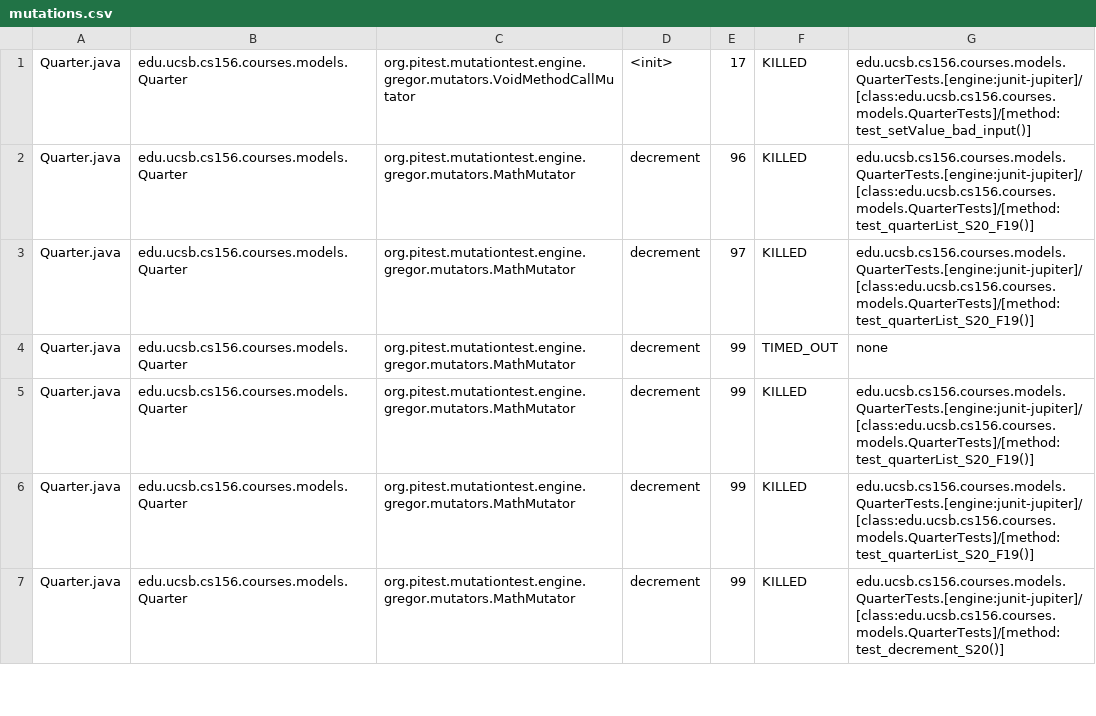
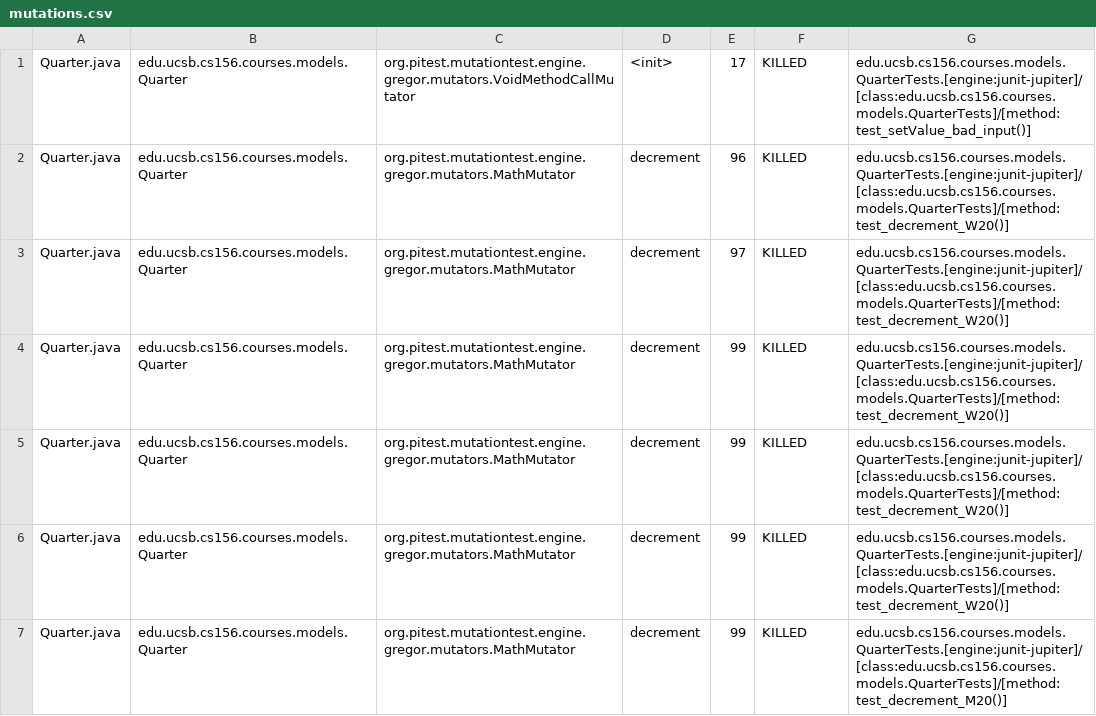
Before and after one commit to ucsb-cs156-s24/proj-courses-s24-4pm-3, a CSV file: pitest/mutations.csv, drawn as a sheet; only a part is shown; the diff covers the shown part only.

Commit message:
Deploying to gh-pages from @ ucsb-cs156-s24/proj-courses-s24-4pm-3@28435cf525aba3488c657f288ee2c4d0eeeda6a5 🚀

```diff
--- a/pitest/mutations.csv
+++ b/pitest/mutations.csv
@@ -1,7 +1,7 @@
 Quarter.java,edu.ucsb.cs156.courses.models.Quarter,org.pitest.mutationtest.engine.gregor.mutators.VoidMethodCallMutator,<init>,17,KILLED,edu.ucsb.cs156.courses.models.QuarterTests.[engine:junit-jupiter]/[class:edu.ucsb.cs156.courses.models.QuarterTests]/[method:test_setValue_bad_input()]
-Quarter.java,edu.ucsb.cs156.courses.models.Quarter,org.pitest.mutationtest.engine.gregor.mutators.MathMutator,decrement,96,KILLED,edu.ucsb.cs156.courses.models.QuarterTests.[engine:junit-jupiter]/[class:edu.ucsb.cs156.courses.models.QuarterTests]/[method:test_quarterList_S20_F19()]
-Quarter.java,edu.ucsb.cs156.courses.models.Quarter,org.pitest.mutationtest.engine.gregor.mutators.MathMutator,decrement,97,KILLED,edu.ucsb.cs156.courses.models.QuarterTests.[engine:junit-jupiter]/[class:edu.ucsb.cs156.courses.models.QuarterTests]/[method:test_quarterList_S20_F19()]
-Quarter.java,edu.ucsb.cs156.courses.models.Quarter,org.pitest.mutationtest.engine.gregor.mutators.MathMutator,decrement,99,TIMED_OUT,none
-Quarter.java,edu.ucsb.cs156.courses.models.Quarter,org.pitest.mutationtest.engine.gregor.mutators.MathMutator,decrement,99,KILLED,edu.ucsb.cs156.courses.models.QuarterTests.[engine:junit-jupiter]/[class:edu.ucsb.cs156.courses.models.QuarterTests]/[method:test_quarterList_S20_F19()]
-Quarter.java,edu.ucsb.cs156.courses.models.Quarter,org.pitest.mutationtest.engine.gregor.mutators.MathMutator,decrement,99,KILLED,edu.ucsb.cs156.courses.models.QuarterTests.[engine:junit-jupiter]/[class:edu.ucsb.cs156.courses.models.QuarterTests]/[method:test_quarterList_S20_F19()]
-Quarter.java,edu.ucsb.cs156.courses.models.Quarter,org.pitest.mutationtest.engine.gregor.mutators.MathMutator,decrement,99,KILLED,edu.ucsb.cs156.courses.models.QuarterTests.[engine:junit-jupiter]/[class:edu.ucsb.cs156.courses.models.QuarterTests]/[method:test_decrement_S20()]
+Quarter.java,edu.ucsb.cs156.courses.models.Quarter,org.pitest.mutationtest.engine.gregor.mutators.MathMutator,decrement,96,KILLED,edu.ucsb.cs156.courses.models.QuarterTests.[engine:junit-jupiter]/[class:edu.ucsb.cs156.courses.models.QuarterTests]/[method:test_decrement_W20()]
+Quarter.java,edu.ucsb.cs156.courses.models.Quarter,org.pitest.mutationtest.engine.gregor.mutators.MathMutator,decrement,97,KILLED,edu.ucsb.cs156.courses.models.QuarterTests.[engine:junit-jupiter]/[class:edu.ucsb.cs156.courses.models.QuarterTests]/[method:test_decrement_W20()]
+Quarter.java,edu.ucsb.cs156.courses.models.Quarter,org.pitest.mutationtest.engine.gregor.mutators.MathMutator,decrement,99,KILLED,edu.ucsb.cs156.courses.models.QuarterTests.[engine:junit-jupiter]/[class:edu.ucsb.cs156.courses.models.QuarterTests]/[method:test_decrement_W20()]
+Quarter.java,edu.ucsb.cs156.courses.models.Quarter,org.pitest.mutationtest.engine.gregor.mutators.MathMutator,decrement,99,KILLED,edu.ucsb.cs156.courses.models.QuarterTests.[engine:junit-jupiter]/[class:edu.ucsb.cs156.courses.models.QuarterTests]/[method:test_decrement_W20()]
+Quarter.java,edu.ucsb.cs156.courses.models.Quarter,org.pitest.mutationtest.engine.gregor.mutators.MathMutator,decrement,99,KILLED,edu.ucsb.cs156.courses.models.QuarterTests.[engine:junit-jupiter]/[class:edu.ucsb.cs156.courses.models.QuarterTests]/[method:test_decrement_W20()]
+Quarter.java,edu.ucsb.cs156.courses.models.Quarter,org.pitest.mutationtest.engine.gregor.mutators.MathMutator,decrement,99,KILLED,edu.ucsb.cs156.courses.models.QuarterTests.[engine:junit-jupiter]/[class:edu.ucsb.cs156.courses.models.QuarterTests]/[method:test_decrement_M20()]
```
Also changed, not shown: 84 edited cells elsewhere in this file, 39 other files.
